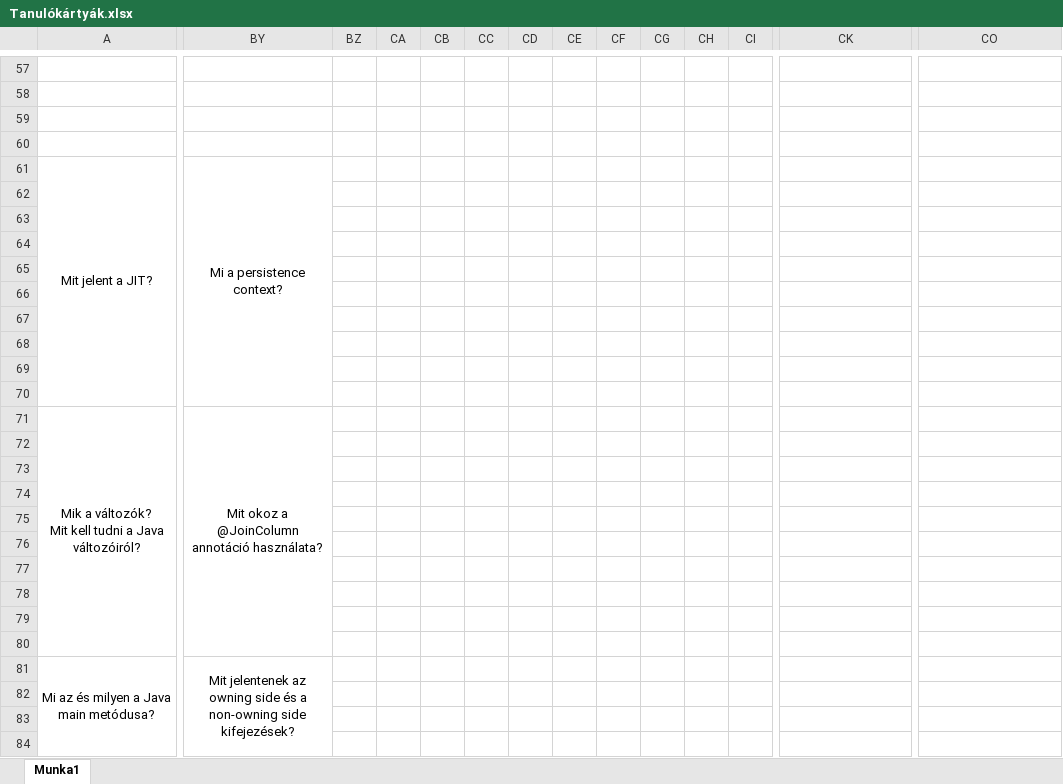
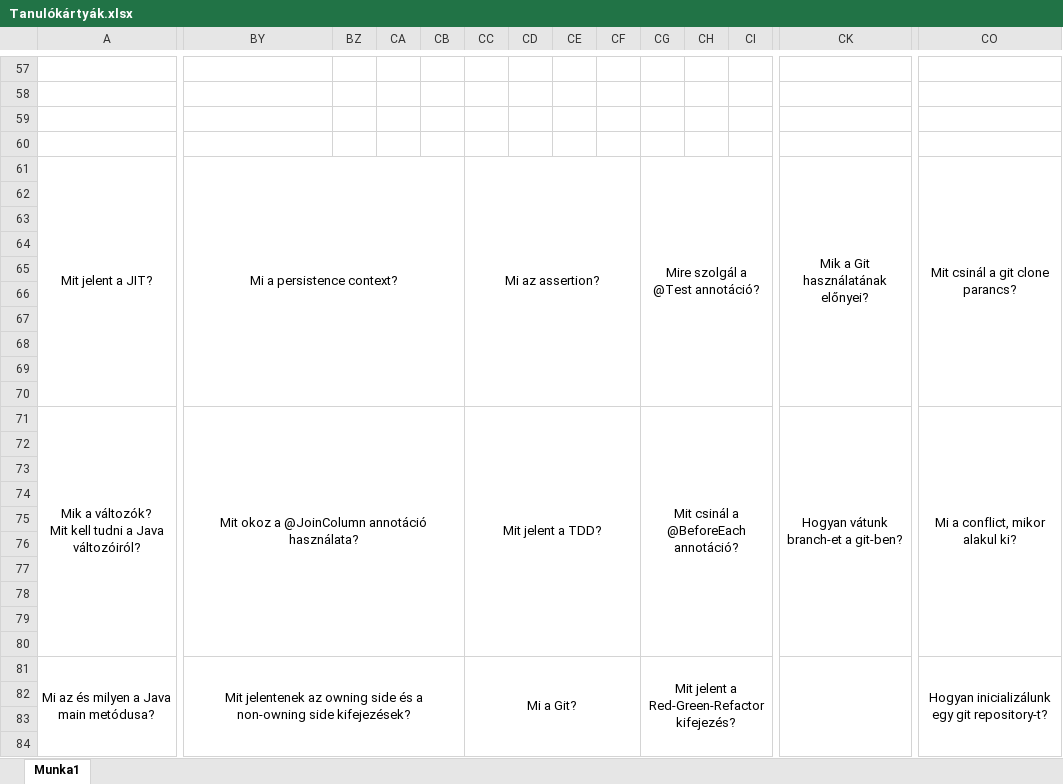
Before and after one commit to TheMascot/JavaPractice, an Excel workbook: tanulókártyák/Tanulókártyák.xlsx, sheet Munka1, drawn as a sheet; only a part is shown, gaps mark what is left out; values as stored, in another font and other column widths than the file's, no borders; the diff covers the shown part only; the diff names each change by its address in the sheet, - before the commit and + after, or states it on an @@ line.

Commit message:
updated Tanulókártyák.xlsx

```diff
--- a/tanulókártyák/Tanulókártyák.xlsx (sheet Munka1)
+++ b/tanulókártyák/Tanulókártyák.xlsx (sheet Munka1)
-BY61:BY70 merged
+BY61:CB70 merged
-CC61: (empty)
+CC61: Mi az assertion?
+CC61:CF70 merged
-CG61: (empty)
+CG61: Mire szolgál a @Test annotáció?
+CG61:CJ70 merged
-CK61: (empty)
+CK61: Mik a Git használatának előnyei?
+CK61:CN70 merged
-CO61: (empty)
+CO61: Mit csinál a git clone parancs?
+CO61:CO70 merged
-BY71:BY80 merged
+BY71:CB80 merged
-CC71: (empty)
+CC71: Mit jelent a TDD?
+CC71:CF80 merged
-CG71: (empty)
+CG71: Mit csinál a @BeforeEach annotáció?
+CG71:CJ80 merged
-CK71: (empty)
+CK71: Hogyan vátunk branch-et a git-ben?
+CK71:CN80 merged
-CO71: (empty)
+CO71: Mi a conflict, mikor alakul ki?
+CO71:CO80 merged
-BY81:BY90 merged
+BY81:CB90 merged
-CC81: (empty)
+CC81: Mi a Git?
+CC81:CF90 merged
-CG81: (empty)
+CG81: Mit jelent a Red-Green-Refactor kifejezés?
+CG81:CJ90 merged
+CK81:CN90 merged
-CO81: (empty)
+CO81: Hogyan inicializálunk egy git repository-t?
+CO81:CO90 merged
```
Also changed, not shown: 23 edited cells and merged cells elsewhere in this sheet.
